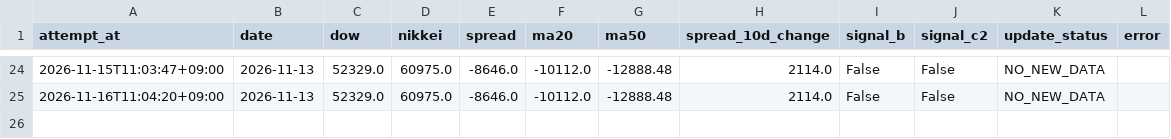
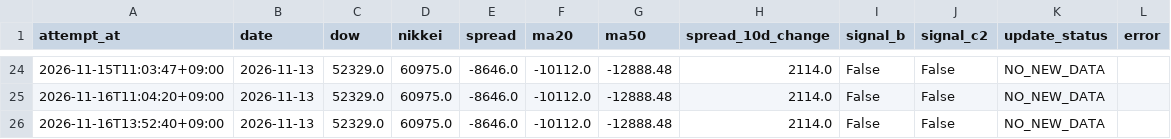
Before and after one commit to tttcoix777-cmd/spread-dashboard, a CSV file: auto_update/logs/2026-11.csv, drawn as a sheet; only a part is shown, gaps mark what is left out.

Commit message:
Update TFX data and status

```diff
--- a/auto_update/logs/2026-11.csv
+++ b/auto_update/logs/2026-11.csv
@@ -25 +25,2 @@ attempt_at,date,dow,nikkei,spread,ma20,ma50,spread_10d_change,signal_b,signal_c2
 2026-11-16T11:04:20+09:00,2026-11-13,52329.0,60975.0,-8646.0,-10112.0,-12888.48,2114.0,False,False,NO_NEW_DATA,
+2026-11-16T13:52:40+09:00,2026-11-13,52329.0,60975.0,-8646.0,-10112.0,-12888.48,2114.0,False,False,NO_NEW_DATA,
```
Also changed, not shown: auto_update/logs/metals/2026-11.csv, 6 other files.
